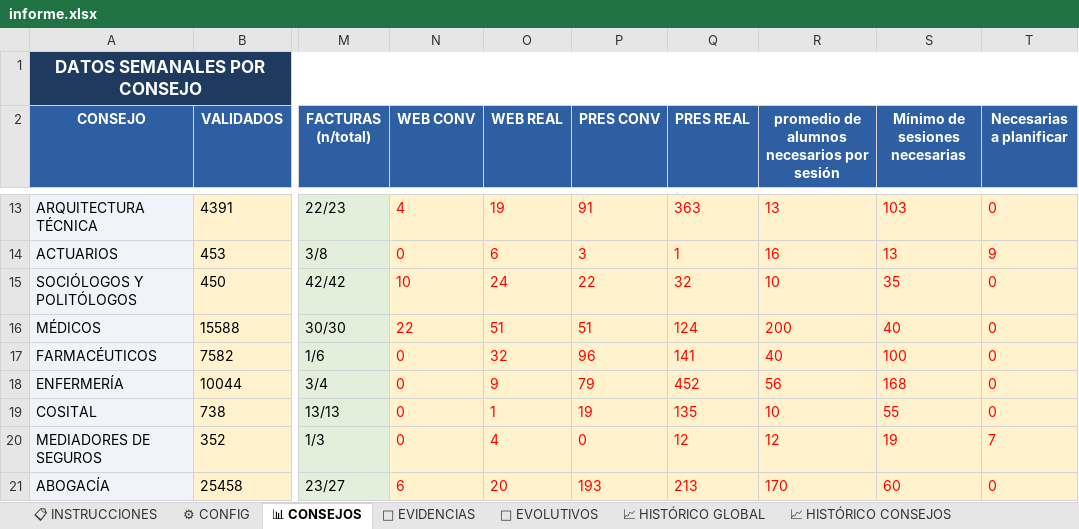
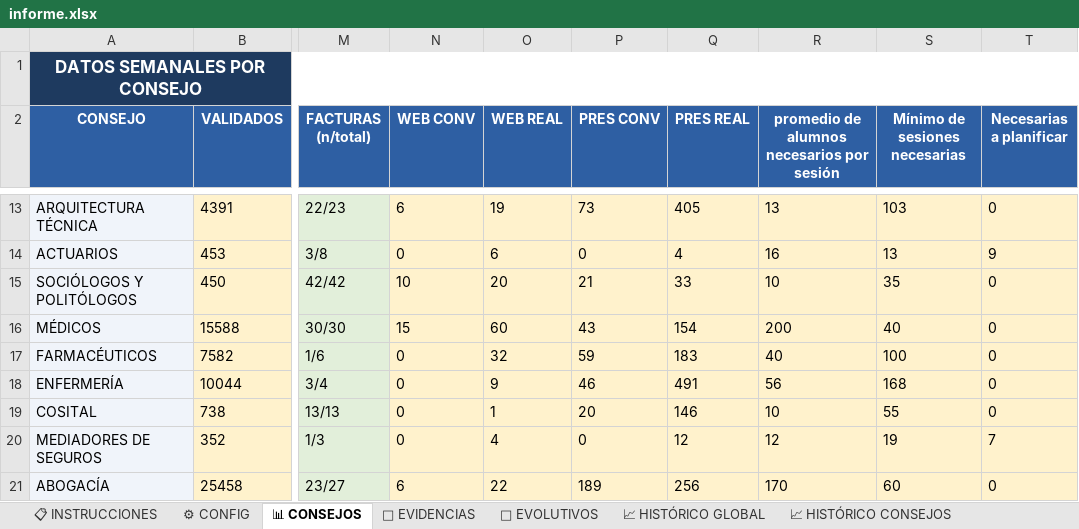
Before and after one commit to rinconrobertoj-oss/dashboard_V5, an Excel workbook: data/informe.xlsx, sheet 📊 CONSEJOS, drawn as a sheet; only a part is shown, gaps mark what is left out; values as stored, in another font and other column widths than the file's, no borders; the diff covers the shown part only; the diff names each change by its address in the sheet, - before the commit and + after, or states it on an @@ line.

```diff
--- a/data/informe.xlsx (sheet 📊 CONSEJOS)
+++ b/data/informe.xlsx (sheet 📊 CONSEJOS)
-N13:T21 text colour: #FF0000
+N13:T21 text colour: black
-N13 (WEB CONV): 4
+N13 (WEB CONV): 6
-P13 (PRES CONV): 91
+P13 (PRES CONV): 73
-Q13 (PRES REAL): 363
+Q13 (PRES REAL): 405
-P14 (PRES CONV): 3
+P14 (PRES CONV): 0
-Q14 (PRES REAL): 1
+Q14 (PRES REAL): 4
-O15 (WEB REAL): 24
+O15 (WEB REAL): 20
-P15 (PRES CONV): 22
+P15 (PRES CONV): 21
-Q15 (PRES REAL): 32
+Q15 (PRES REAL): 33
-N16 (WEB CONV): 22
+N16 (WEB CONV): 15
-O16 (WEB REAL): 51
+O16 (WEB REAL): 60
-P16 (PRES CONV): 51
+P16 (PRES CONV): 43
-Q16 (PRES REAL): 124
+Q16 (PRES REAL): 154
-P17 (PRES CONV): 96
+P17 (PRES CONV): 59
-Q17 (PRES REAL): 141
+Q17 (PRES REAL): 183
-P18 (PRES CONV): 79
+P18 (PRES CONV): 46
-Q18 (PRES REAL): 452
+Q18 (PRES REAL): 491
-P19 (PRES CONV): 19
+P19 (PRES CONV): 20
-Q19 (PRES REAL): 135
+Q19 (PRES REAL): 146
-O21 (WEB REAL): 20
+O21 (WEB REAL): 22
-P21 (PRES CONV): 193
+P21 (PRES CONV): 189
-Q21 (PRES REAL): 213
+Q21 (PRES REAL): 256
```
Also changed, not shown: 29 edited cells and cell formats elsewhere in this sheet, sheet 🚀 EVOLUTIVOS, 1 other file.
